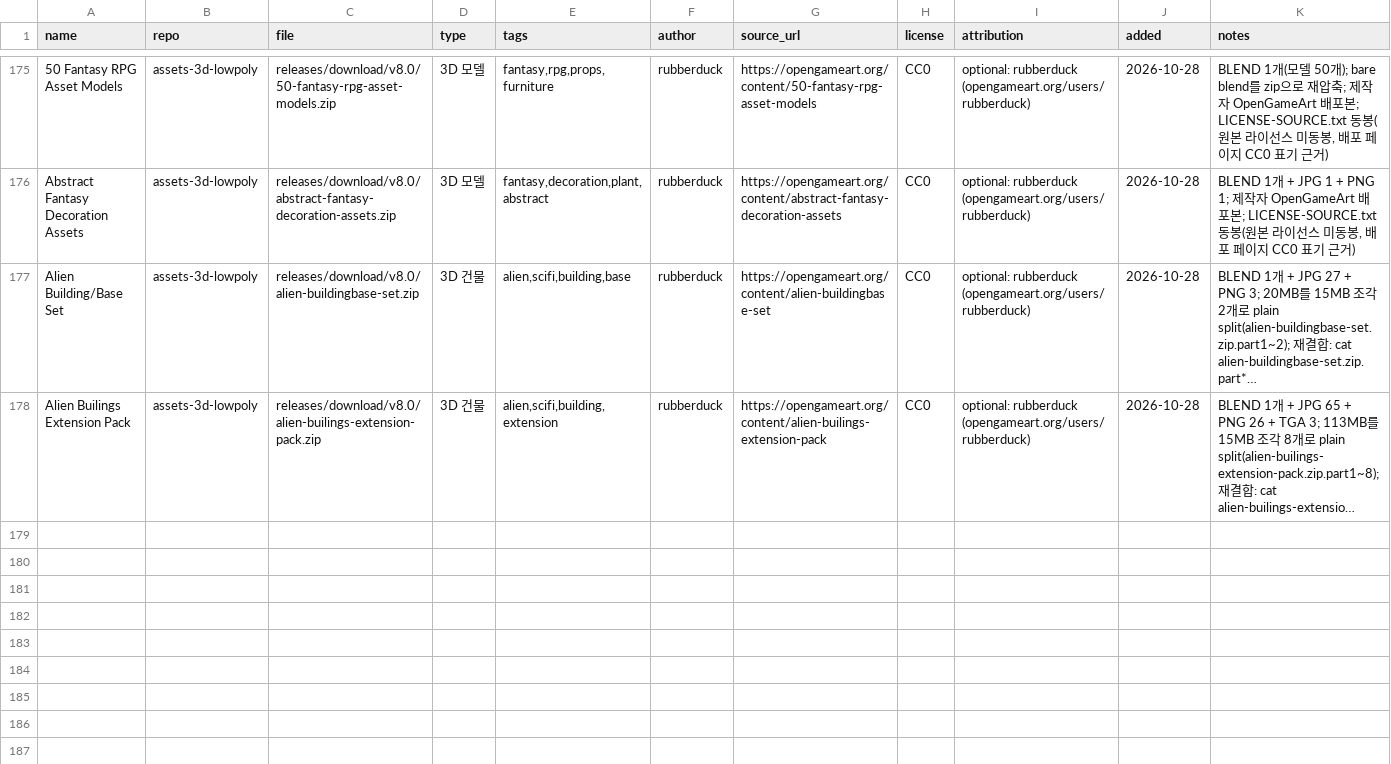
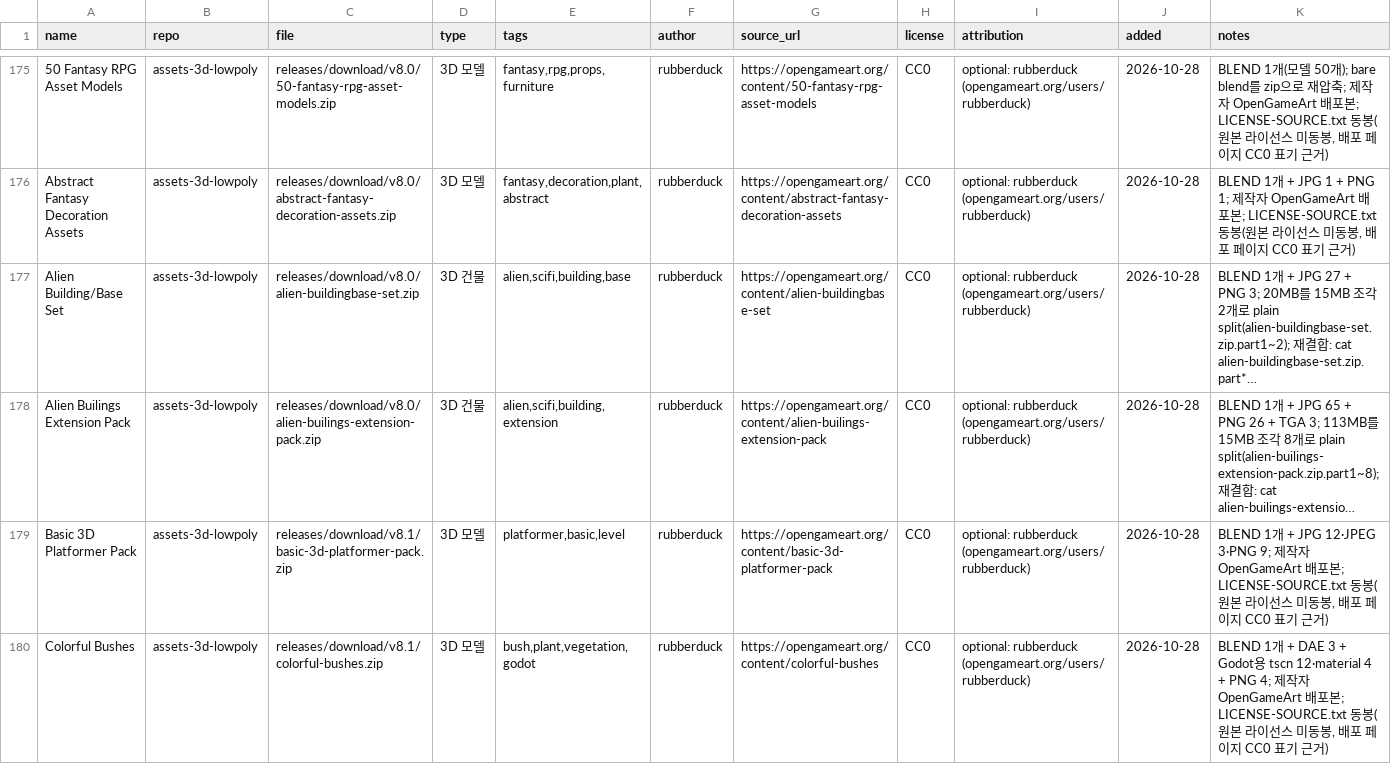
Before and after one commit to sigco3111/game-asset-catalog, a CSV file: catalog.csv, drawn as a sheet; only a part is shown, gaps mark what is left out; long unchanged cells end in …; rows hold the shown columns only; the diff covers the shown part only; the diff names each change by its address in the sheet, - before the commit and + after, or states it on an @@ line.

Commit message:
Add new 3D model packs to catalog
Added new 3D model packs including Basic 3D Platformer Pack, Colorful Bushes, Container, and several Fantasy Torch Packs.

```diff
--- a/catalog.csv
+++ b/catalog.csv
+row 179: Basic 3D Platformer Pack | assets-3d-lowpoly | releases/download/v8.1/basic-3d-platformer-pack.zip | 3D 모델 | platformer,basic,level | rubberduck | https://opengameart.org/content/basic-3d-platformer-pack | CC0 | optional: rubberduck (opengameart.org/users/rubberduck) | 2026-10-28 | BLEND 1개 + JPG 12·JPEG 3·PNG 9; 제작자 OpenGameArt 배포본; LICENSE-SOURCE.txt 동봉(원본 라이선스 미동봉, 배포 페이지 CC0 표기 근거)
+row 180: Colorful Bushes | assets-3d-lowpoly | releases/download/v8.1/colorful-bushes.zip | 3D 모델 | bush,plant,vegetation,godot | rubberduck | https://opengameart.org/content/colorful-bushes | CC0 | optional: rubberduck (opengameart.org/users/rubberduck) | 2026-10-28 | BLEND 1개 + DAE 3 + Godot용 tscn 12·material 4 + PNG 4; 제작자 OpenGameArt 배포본; LICENSE-SOURCE.txt 동봉(원본 라이선스 미동봉, 배포 페이지 CC0 표기 근거)
```
Also changed, not shown: 6 added rows elsewhere in this file.
